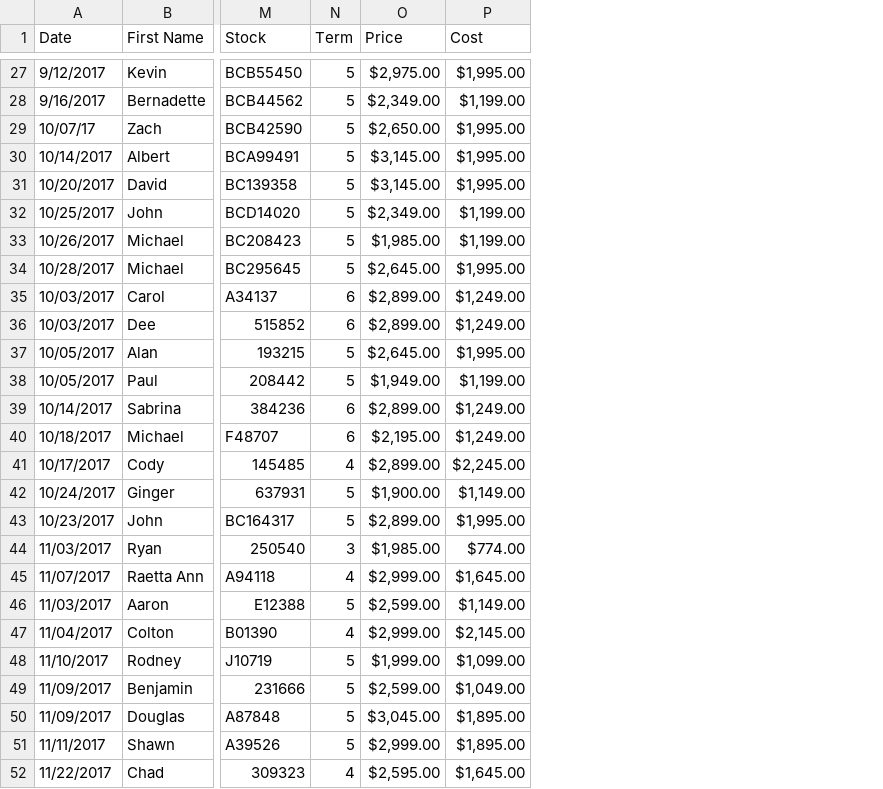
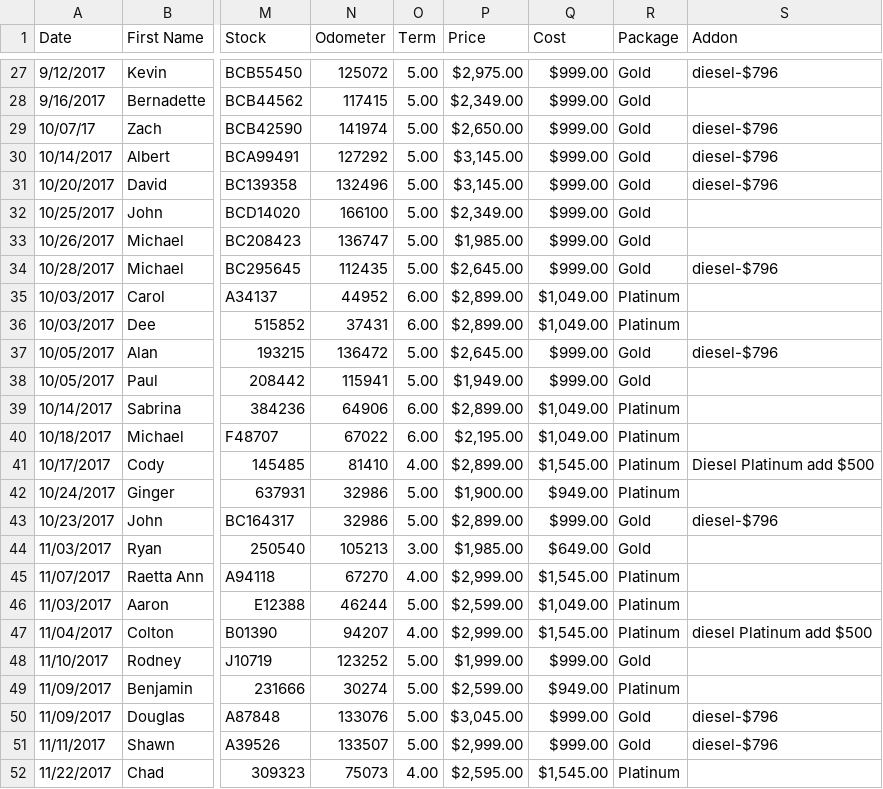
Before and after one commit to jjshaw14/1stSecured, a CSV file: spec/example1.csv, drawn as a sheet; only a part is shown, gaps mark what is left out; addresses are those after the commit; the diff covers the shown part only; the diff names each change by its address in the sheet, - before the commit and + after, or states it on an @@ line.

```diff
--- a/spec/example1.csv
+++ b/spec/example1.csv
+column N (Odometer), rows 27-52: 125072 | 117415 | 141974 | 127292 | 132496 | 166100 | 136747 | 112435 | 44952 | 37431 | 136472 | 115941 | 64906 | 67022 | 81410 | 32986 | 32986 | 105213 | 67270 | 46244 | 94207 | 123252 | 30274 | 133076 | 133507 | 75073
+column R (Package), rows 27-52: Gold | Gold | Gold | Gold | Gold | Gold | Gold | Gold | Platinum | Platinum | Gold | Gold | Platinum | Platinum | Platinum | Platinum | Gold | Gold | Platinum | Platinum | Platinum | Gold | Platinum | Gold | Gold | Platinum
+column S (Addon), rows 27-51: diesel-$796 |  | diesel-$796 | diesel-$796 | diesel-$796 |  |  | diesel-$796 |  |  | diesel-$796 |  |  |  | Diesel Platinum add $500 |  | diesel-$796 |  |  |  | diesel Platinum add $500 |  |  | diesel-$796 | diesel-$796
-O27:O34 (Term): 5
+O27:O34 (Term): 5.00
-Q27 (Cost): $1,995.00
+Q27 (Cost): $999.00
-Q28 (Cost): $1,199.00
+Q28 (Cost): $999.00
-Q29:Q31 (Cost): $1,995.00
+Q29:Q31 (Cost): $999.00
-Q32:Q33 (Cost): $1,199.00
+Q32:Q33 (Cost): $999.00
-Q34 (Cost): $1,995.00
+Q34 (Cost): $999.00
-O35:O36 (Term): 6
+O35:O36 (Term): 6.00
-Q35:Q36 (Cost): $1,249.00
+Q35:Q36 (Cost): $1,049.00
-O37:O38 (Term): 5
+O37:O38 (Term): 5.00
-Q37 (Cost): $1,995.00
+Q37 (Cost): $999.00
-Q38 (Cost): $1,199.00
+Q38 (Cost): $999.00
-O39:O40 (Term): 6
+O39:O40 (Term): 6.00
-Q39:Q40 (Cost): $1,249.00
+Q39:Q40 (Cost): $1,049.00
-O41 (Term): 4
+O41 (Term): 4.00
-Q41 (Cost): $2,245.00
+Q41 (Cost): $1,545.00
-O42:O43 (Term): 5
+O42:O43 (Term): 5.00
-Q42 (Cost): $1,149.00
+Q42 (Cost): $949.00
-Q43 (Cost): $1,995.00
+Q43 (Cost): $999.00
-O44 (Term): 3
+O44 (Term): 3.00
-Q44 (Cost): $774.00
+Q44 (Cost): $649.00
-O45 (Term): 4
+O45 (Term): 4.00
-Q45 (Cost): $1,645.00
+Q45 (Cost): $1,545.00
-O46 (Term): 5
+O46 (Term): 5.00
-Q46 (Cost): $1,149.00
+Q46 (Cost): $1,049.00
-O47 (Term): 4
+O47 (Term): 4.00
-Q47 (Cost): $2,145.00
+Q47 (Cost): $1,545.00
-O48:O51 (Term): 5
+O48:O51 (Term): 5.00
-Q48 (Cost): $1,099.00
+Q48 (Cost): $999.00
-Q49 (Cost): $1,049.00
+Q49 (Cost): $949.00
-Q50:Q51 (Cost): $1,895.00
+Q50:Q51 (Cost): $999.00
-O52 (Term): 4
+O52 (Term): 4.00
-Q52 (Cost): $1,645.00
+Q52 (Cost): $1,545.00
```
Also changed, not shown: 104 edited cells elsewhere in this file, 32 other files.
